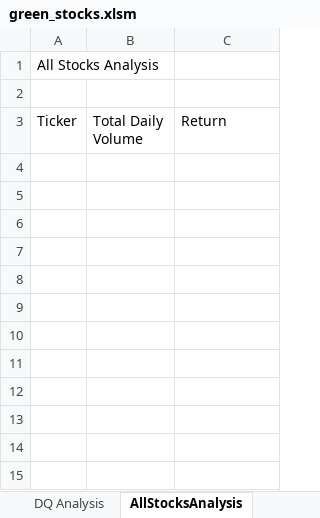
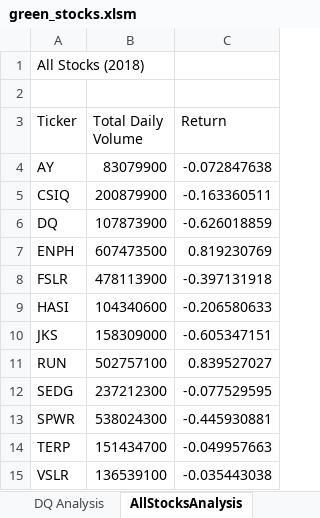
Before and after one commit to jtwalker126/stock-analysis, an Excel workbook: green_stocks.xlsm, sheet AllStocksAnalysis, drawn as a sheet; values as stored, in another font and other column widths than the file's, no borders; the diff names each change by its address in the sheet, - before the commit and + after, or states it on an @@ line.

Commit message:
Updating file

```diff
--- a/green_stocks.xlsm (sheet AllStocksAnalysis)
+++ b/green_stocks.xlsm (sheet AllStocksAnalysis)
-A1 (Ticker): All Stocks Analysis
+A1 (Ticker): All Stocks (2018)
+row 4: AY | 83079900 | -0.072847638
+row 5: CSIQ | 200879900 | -0.163360511
+row 6: DQ | 107873900 | -0.626018859
+row 7: ENPH | 607473500 | 0.819230769
+row 8: FSLR | 478113900 | -0.397131918
+row 9: HASI | 104340600 | -0.206580633
+row 10: JKS | 158309000 | -0.605347151
+row 11: RUN | 502757100 | 0.839527027
+row 12: SEDG | 237212300 | -0.077529595
+row 13: SPWR | 538024300 | -0.445930881
+row 14: TERP | 151434700 | -0.049957663
+row 15: VSLR | 136539100 | -0.035443038
```
